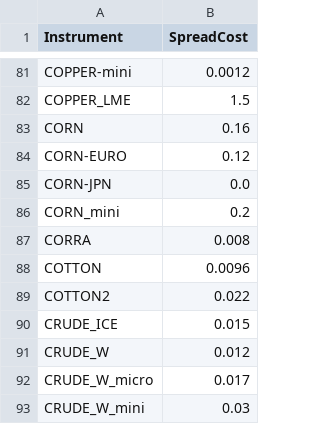
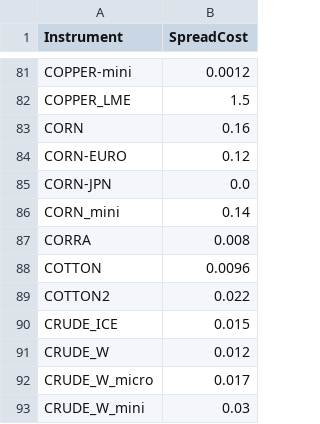
Before and after one commit to anannnchim/pysystemtrade, a CSV file: data/futures/csvconfig/spreadcosts.csv, drawn as a sheet; only a part is shown, gaps mark what is left out.

Commit message:
update spread cost

```diff
--- a/data/futures/csvconfig/spreadcosts.csv
+++ b/data/futures/csvconfig/spreadcosts.csv
@@ -85,3 +85,3 @@ CORN-EURO,0.12
 CORN-JPN,0.0
-CORN_mini,0.2
+CORN_mini,0.14
 CORRA,0.008
```
Also changed, not shown: 5 other files.
